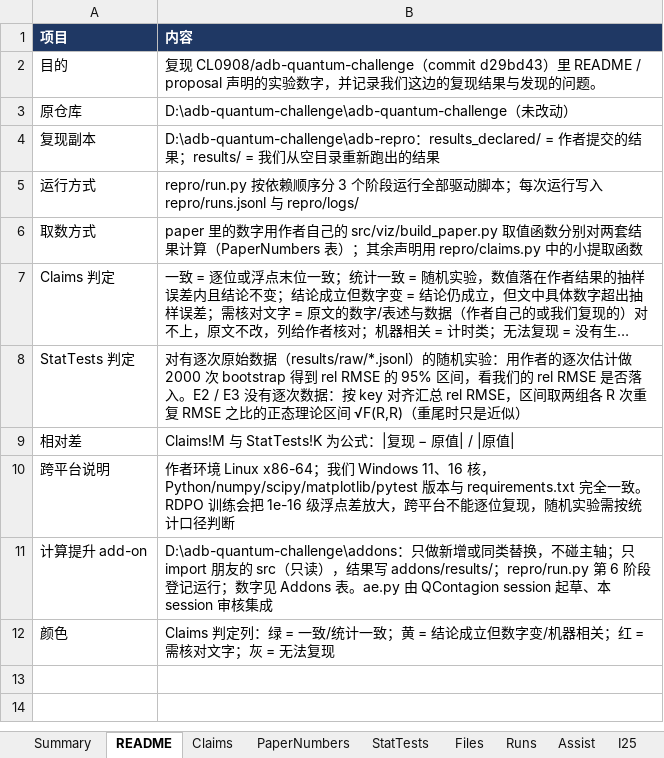
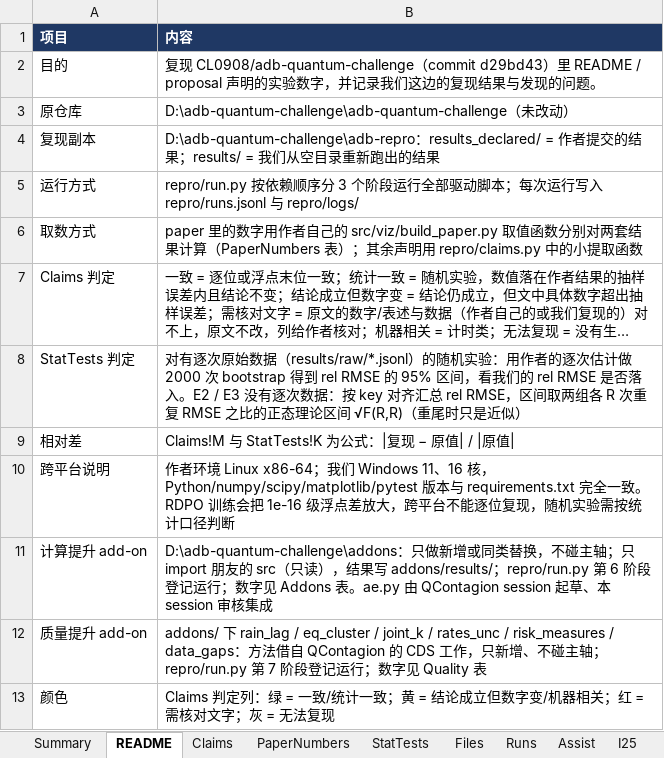
Before and after one commit to CL0908/adb-quantum-challenge, an Excel workbook: repro/RDPO_experiment_log.xlsx, sheet README, drawn as a sheet; long unchanged cells end in …; values as stored, in another font and other column widths than the file's, no borders; charts and pictures not drawn; the diff names each change by its address in the sheet, - before the commit and + after, or states it on an @@ line.

Commit message:
Add quality add-ons (phase 7): six checks of the model's key assumptions
Methods borrowed from the QContagion CDS work; additive only, src/ untouched,
each check first reproduces the existing results exactly.

- rain_lag: rain shared share with chance co-occurrence removed (year-shift
  surrogate) and window sensitivity: 4.5% -> 3.4% (about 4% at +/-2-3 days)
- eq_cluster: 38% of raw M>=5.5 events near KG/TJ are aftershocks; years are
  independent; if aftershocks were paid separately, joint exhaustion x2.5
- joint_k: >=3-country rain extremes are explained by pairwise dependence
  (22 observed vs 27.6 pairwise-implied)
- rates_unc: base-rate data uncertainty widens the joint-exhaustion 95%
  interval about 3x versus shared shares alone
- risk_measures: VaR / ES / EVaR, diversification and Euler contributions for
  the Central Asia (5) and CAREC (10) pools
- data_gaps: GHCN gaps have no material effect on rates or shared shares

repro/: run records for phases 6-7, Quality sheet in RDPO_experiment_log.xlsx.

```diff
--- a/repro/RDPO_experiment_log.xlsx (sheet README)
+++ b/repro/RDPO_experiment_log.xlsx (sheet README)
+row 12: 质量提升 add-on | addons/ 下 rain_lag / eq_cluster / joint_k / rates_unc / risk_measures / data_gaps：方法借自 QContagion 的 CDS 工作，只新增、不碰主轴；repro/run.py 第 7 阶段登记运行；数字见 Quality 表
```
Also changed, not shown: sheet Runs, sheet Summary, sheet Claims, other sheet tabs, formulas that keep their value, 26 other files.
